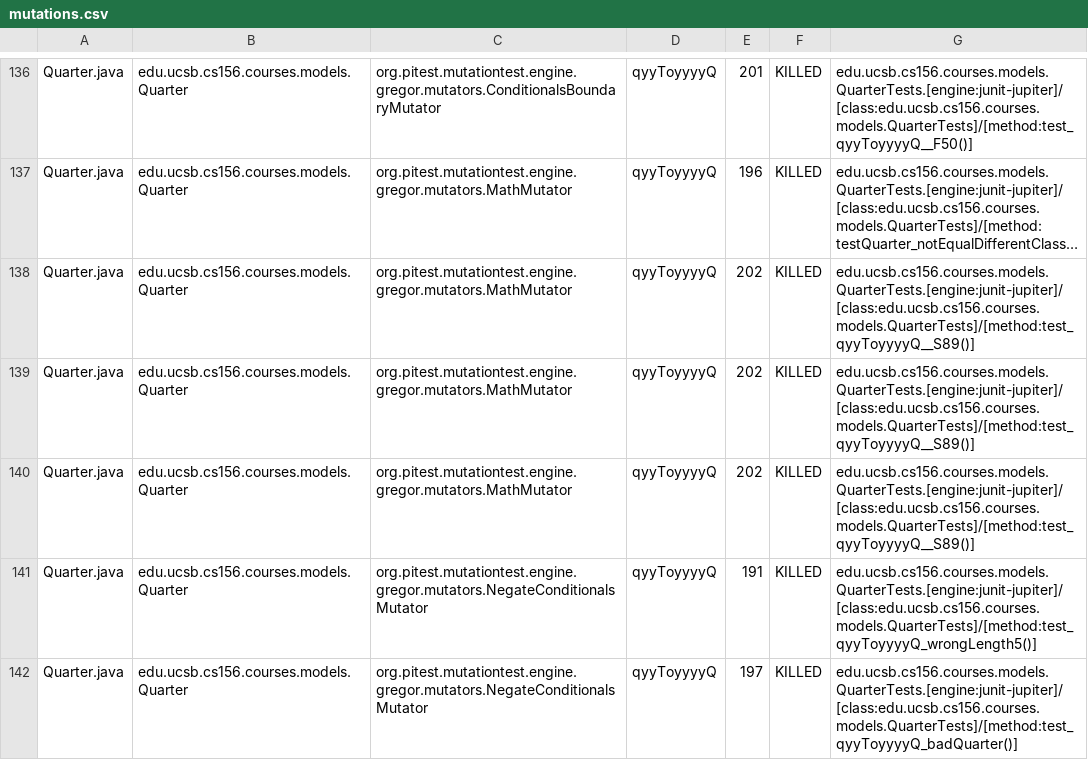
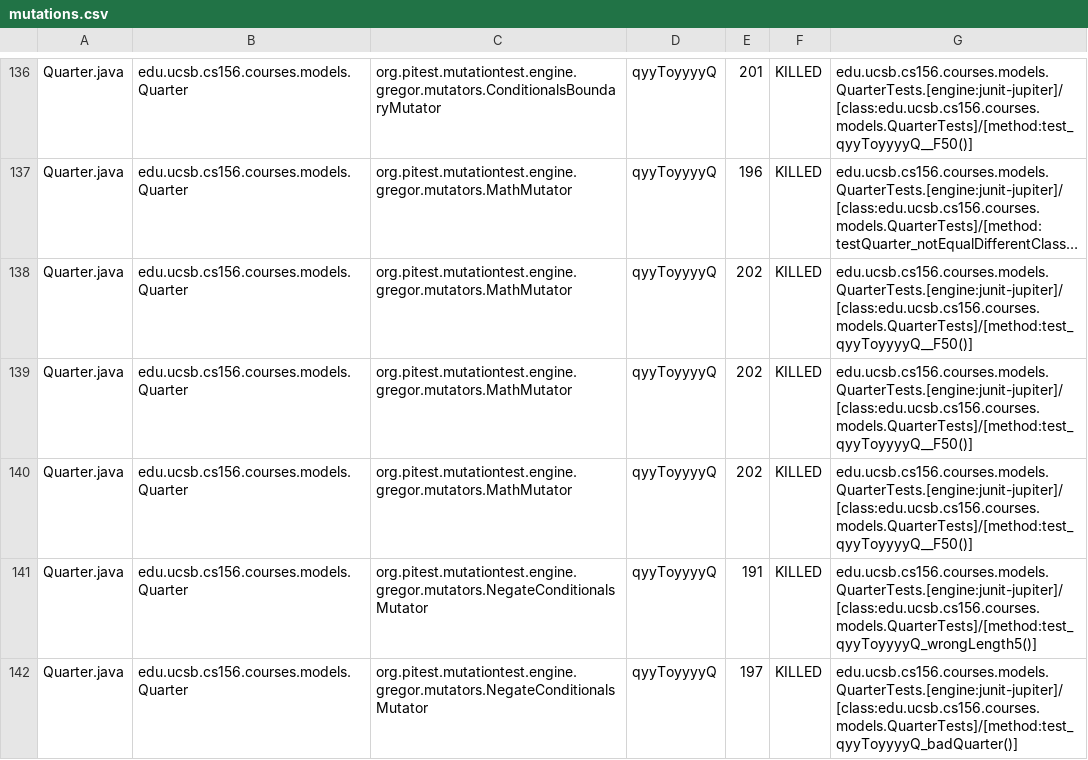
Before and after one commit to ucsb-cs156-f25/proj-courses-f25-03, a CSV file: pitest/mutations.csv, drawn as a sheet; only a part is shown, gaps mark what is left out; long unchanged cells end in …; the diff covers the shown part only; the diff names each change by its address in the sheet, - before the commit and + after, or states it on an @@ line.

Commit message:
Deploying to gh-pages from @ ucsb-cs156-f25/proj-courses-f25-03@4e2162b28ebcc903189228cb9e1d6ca6f1bc6560 🚀

```diff
--- a/pitest/mutations.csv
+++ b/pitest/mutations.csv
-G138:G140: edu.ucsb.cs156.courses.models.QuarterTests.[engine:junit-jupiter]/[class:edu.ucsb.cs156.courses.models.QuarterTests]/[method:test_qyyToyyyyQ__S89()]
+G138:G140: edu.ucsb.cs156.courses.models.QuarterTests.[engine:junit-jupiter]/[class:edu.ucsb.cs156.courses.models.QuarterTests]/[method:test_qyyToyyyyQ__F50()]
```
Also changed, not shown: 3 added rows and 46 edited cells elsewhere in this file, 56 other files.
